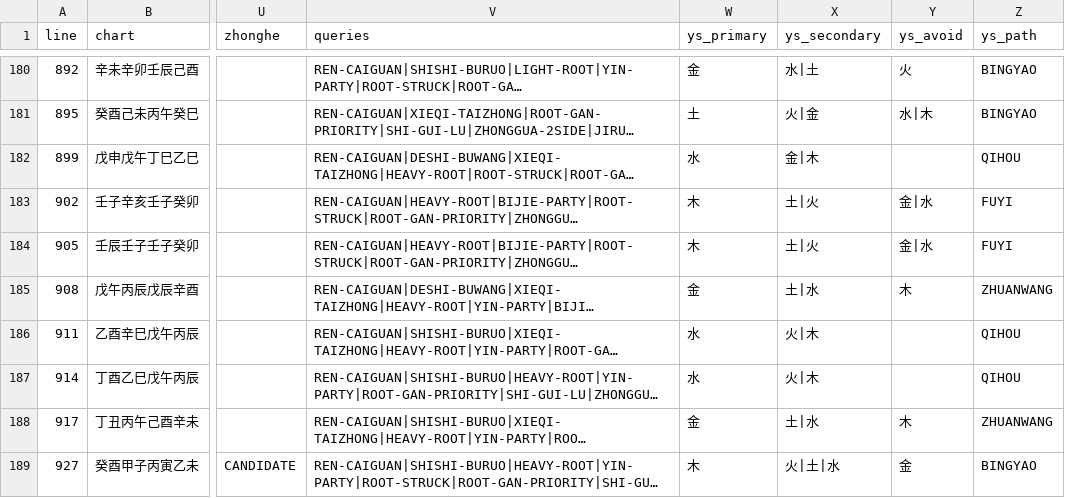
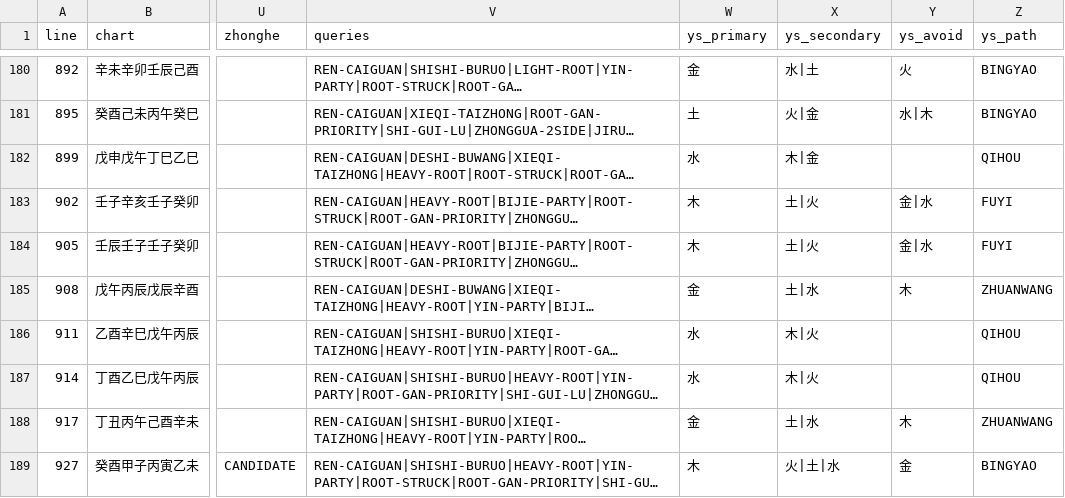
Before and after one commit to ZQMMING/wisdom, a CSV file: scripts/dts_513_output.csv, drawn as a sheet; only a part is shown, gaps mark what is left out; long unchanged cells end in …; the diff covers the shown part only; the diff names each change by its address in the sheet, - before the commit and + after, or states it on an @@ line.

```diff
--- a/scripts/dts_513_output.csv
+++ b/scripts/dts_513_output.csv
-X182 (ys_secondary): 金|木
+X182 (ys_secondary): 木|金
-X186:X187 (ys_secondary): 火|木
+X186:X187 (ys_secondary): 木|火
```
Also changed, not shown: 33 edited cells elsewhere in this file, 2 other files.
